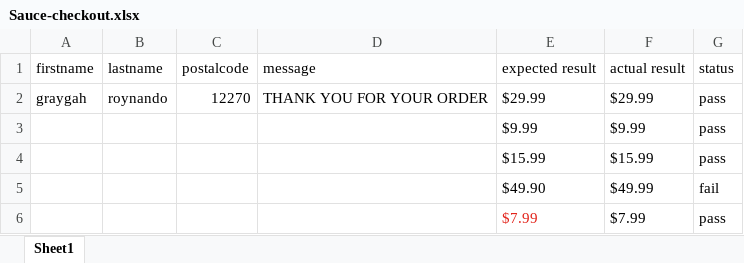
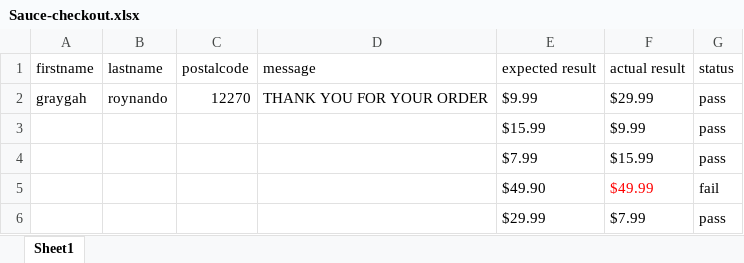
Before and after one commit to Graygah/Demo-Web, an Excel workbook: Excel/Sauce-checkout.xlsx, sheet Sheet1, drawn as a sheet; values as stored, in another font and other column widths than the file's, no borders; the diff names each change by its address in the sheet, - before the commit and + after, or states it on an @@ line.

```diff
--- a/Excel/Sauce-checkout.xlsx (sheet Sheet1)
+++ b/Excel/Sauce-checkout.xlsx (sheet Sheet1)
-E2 (expected result): $29.99
+E2 (expected result): $9.99
-E3 (expected result): $9.99
+E3 (expected result): $15.99
-E4 (expected result): $15.99
+E4 (expected result): $7.99
-F5 text colour: black
+F5 text colour: #FF0000
-E6 (expected result): $7.99
+E6 (expected result): $29.99
-E6 text colour: #E2231A
+E6 text colour: black
```
Also changed, not shown: 8 other files.
